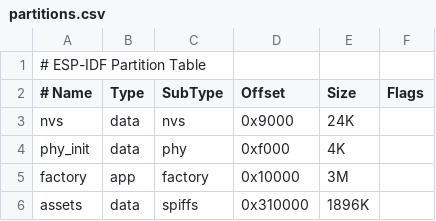
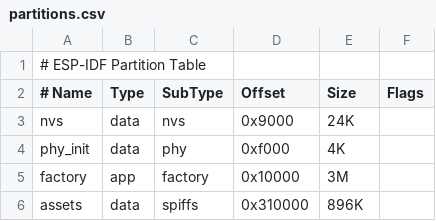
Before and after one commit to georgik/esp32-sdl3-swift-example, a CSV file: partitions.csv, drawn as a sheet.

```diff
--- a/partitions.csv
+++ b/partitions.csv
@@ -5,2 +5,2 @@ phy_init,   data, phy,     0xf000,    4K,
 factory,    app,  factory, 0x10000,   3M,
-assets,    data, spiffs,0x310000,  1896K,
+assets,    data, spiffs,0x310000,  896K,
```
Also changed, not shown: 6 other files.
